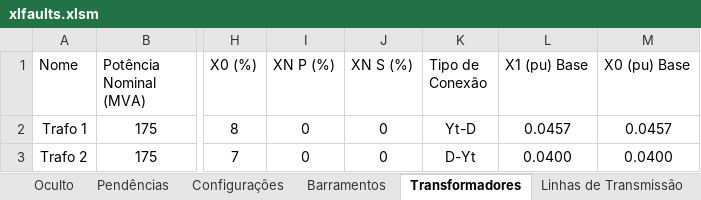
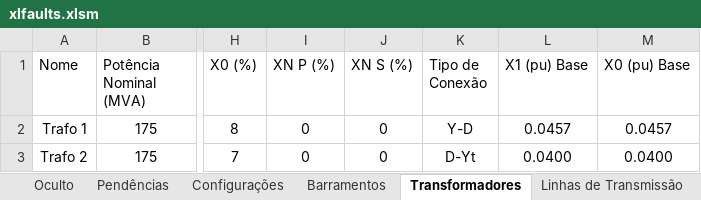
Before and after one commit to muradaniel/xlfaults, an Excel workbook: xlfaults.xlsm, sheet Transformadores, drawn as a sheet; only a part is shown, gaps mark what is left out; values as stored, in another font and other column widths than the file's, no borders; conditional formats and table styles not drawn; the diff names each change by its address in the sheet, - before the commit and + after, or states it on an @@ line.

```diff
--- a/xlfaults.xlsm (sheet Transformadores)
+++ b/xlfaults.xlsm (sheet Transformadores)
-K2 (Tipo de Conexão): Yt-D
+K2 (Tipo de Conexão): Y-D
```
Also changed, not shown: sheet Y Barra (+) (-), sheet Z Barra (+) (-), sheet Z Barra (0), sheet Y Barra (0), sheet Configurações, resultados.xlsx, 11 other files.
